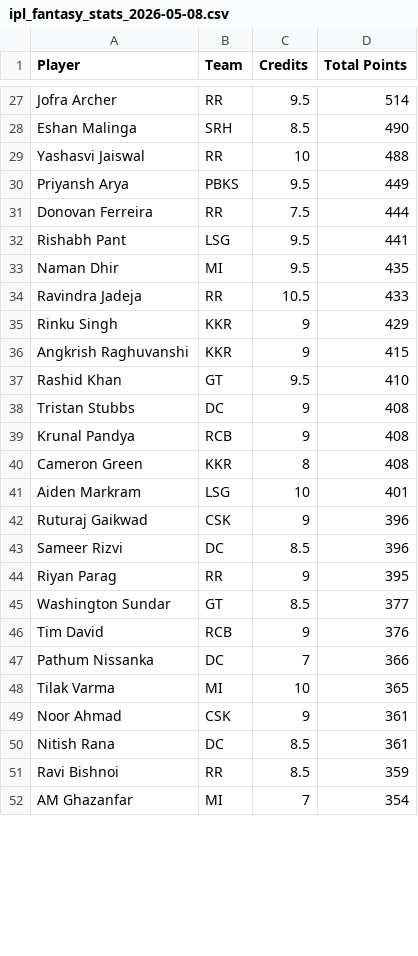
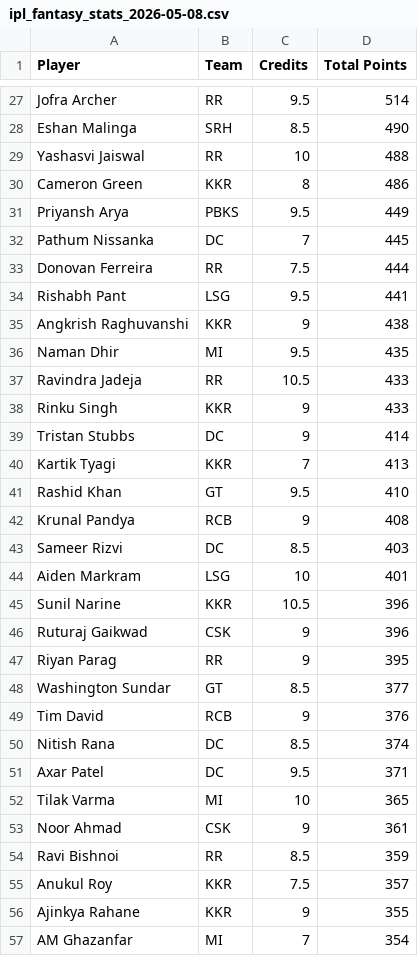
Before and after one commit to Malyala-Meghamsh/ipl-fantasy-league, a CSV file: ipl_fantasy_stats_2026-05-08.csv, drawn as a sheet; only a part is shown, gaps mark what is left out; the diff covers the shown part only.

```diff
--- a/ipl_fantasy_stats_2026-05-08.csv
+++ b/ipl_fantasy_stats_2026-05-08.csv
@@ -29,16 +29,19 @@ Eshan Malinga,SRH,8.5,490
 Yashasvi Jaiswal,RR,10,488
+Cameron Green,KKR,8,486
 Priyansh Arya,PBKS,9.5,449
+Pathum Nissanka,DC,7,445
 Donovan Ferreira,RR,7.5,444
 Rishabh Pant,LSG,9.5,441
+Angkrish Raghuvanshi,KKR,9,438
 Naman Dhir,MI,9.5,435
 Ravindra Jadeja,RR,10.5,433
-Rinku Singh,KKR,9,429
-Angkrish Raghuvanshi,KKR,9,415
+Rinku Singh,KKR,9,433
+Tristan Stubbs,DC,9,414
+Kartik Tyagi,KKR,7,413
 Rashid Khan,GT,9.5,410
-Tristan Stubbs,DC,9,408
 Krunal Pandya,RCB,9,408
-Cameron Green,KKR,8,408
+Sameer Rizvi,DC,8.5,403
 Aiden Markram,LSG,10,401
+Sunil Narine,KKR,10.5,396
 Ruturaj Gaikwad,CSK,9,396
-Sameer Rizvi,DC,8.5,396
 Riyan Parag,RR,9,395
@@ -46,7 +49,9 @@ Washington Sundar,GT,8.5,377
 Tim David,RCB,9,376
-Pathum Nissanka,DC,7,366
+Nitish Rana,DC,8.5,374
+Axar Patel,DC,9.5,371
 Tilak Varma,MI,10,365
 Noor Ahmad,CSK,9,361
-Nitish Rana,DC,8.5,361
 Ravi Bishnoi,RR,8.5,359
+Anukul Roy,KKR,7.5,357
+Ajinkya Rahane,KKR,9,355
 AM Ghazanfar,MI,7,354
```
Also changed, not shown: 8 added rows, 13 removed rows, 19 moved rows and 4 edited cells elsewhere in this file, ipl_fantasy_stats.csv, ranking_history.csv, 1 other file.
